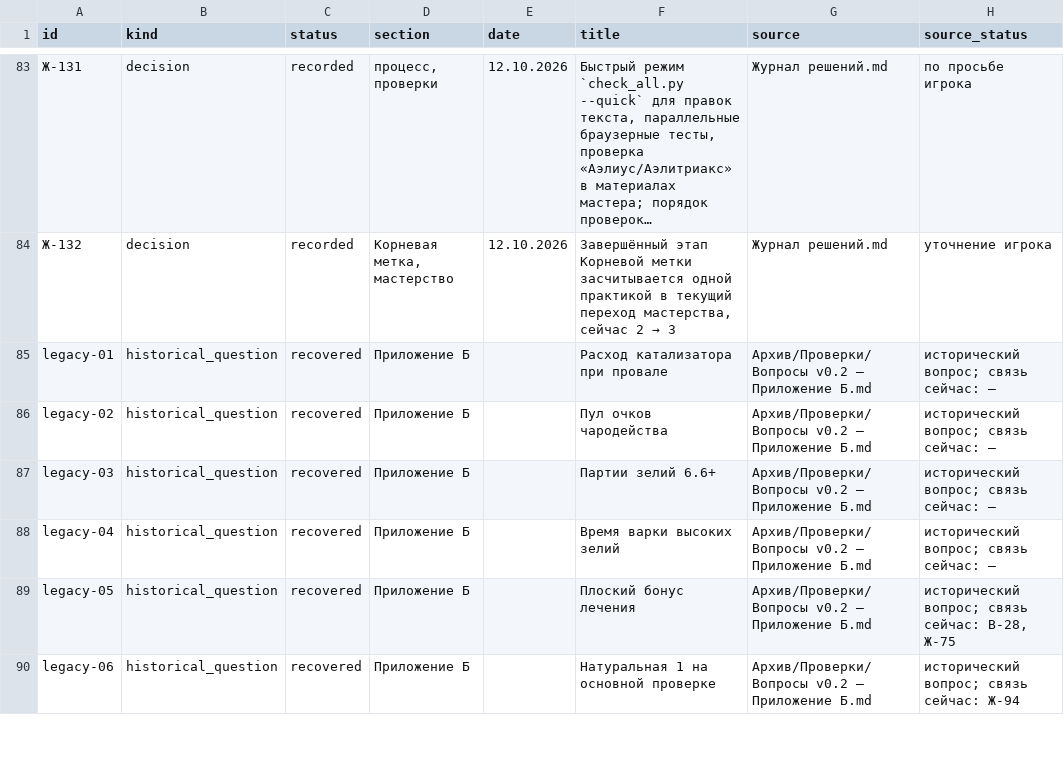
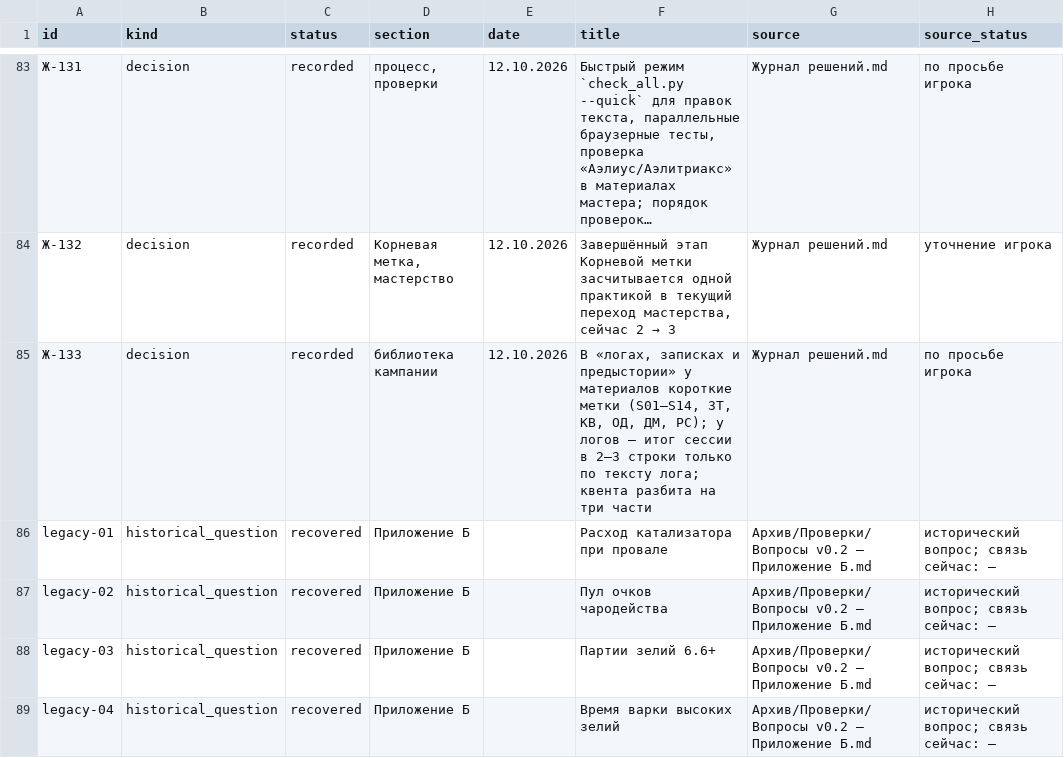
Before and after one commit to harana3737-dot/Alcemy, a CSV file: questions.csv, drawn as a sheet; only a part is shown, gaps mark what is left out; the shorter side is filled out with more unchanged rows; long unchanged cells end in …; the diff names each change by its address in the sheet, - before the commit and + after, or states it on an @@ line.

```diff
--- a/questions.csv
+++ b/questions.csv
+row 85: Ж-133 | decision | recorded | библиотека кампании | 12.10.2026 | В «логах, записках и предыстории» у материалов короткие метки (S01–S14, ЗТ, КВ, ОД, ДМ, РС); у логов — итог сессии в 2–3 строки только по тексту лога; квента разбита на три части | Журнал решений.md | по просьбе игрока
```
Also changed, not shown: 23 other files.
